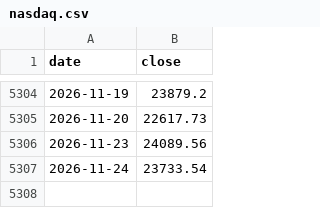
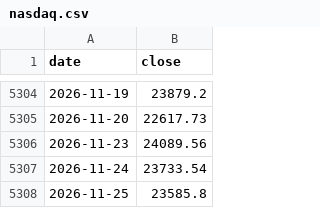
Before and after one commit to chaodu211-cell/ccc-spread, a CSV file: data/nasdaq.csv, drawn as a sheet; only a part is shown, gaps mark what is left out.

```diff
--- a/data/nasdaq.csv
+++ b/data/nasdaq.csv
@@ -5307 +5307,2 @@ date,close
 2026-11-24,23733.54
+2026-11-25,23585.8
```
Also changed, not shown: 1 other file.
